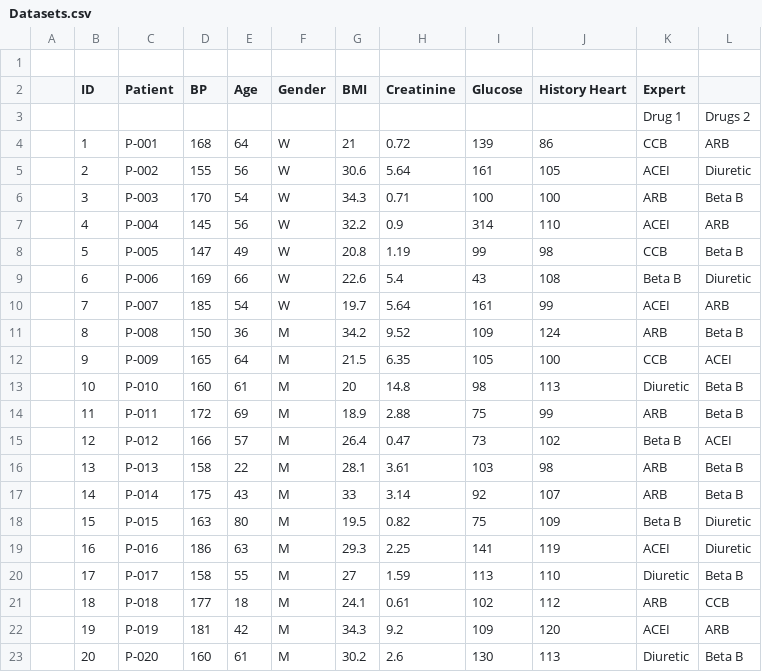
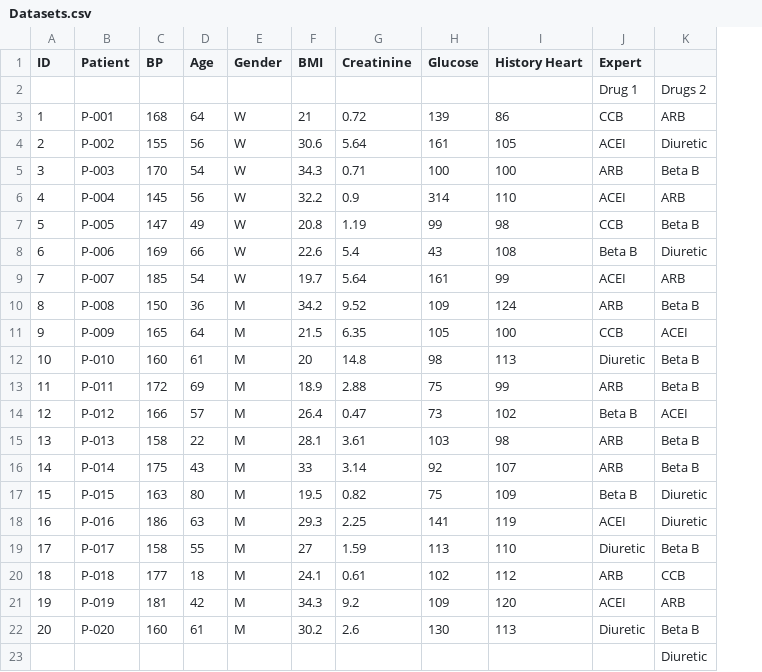
Before and after one commit to Novi-Selviani/Data-Regresi, a CSV file: Datasets.csv, drawn as a sheet; removed rows and columns are numbered as before the commit, all else as after; the diff names each change by its address in the sheet, - before the commit and + after, or states it on an @@ line.

Commit message:
Add files via upload

```diff
--- a/Datasets.csv
+++ b/Datasets.csv
-column A, empty
-row 1: (empty)
+row 23:  |  |  |  |  |  |  |  |  |  | Diuretic
```
